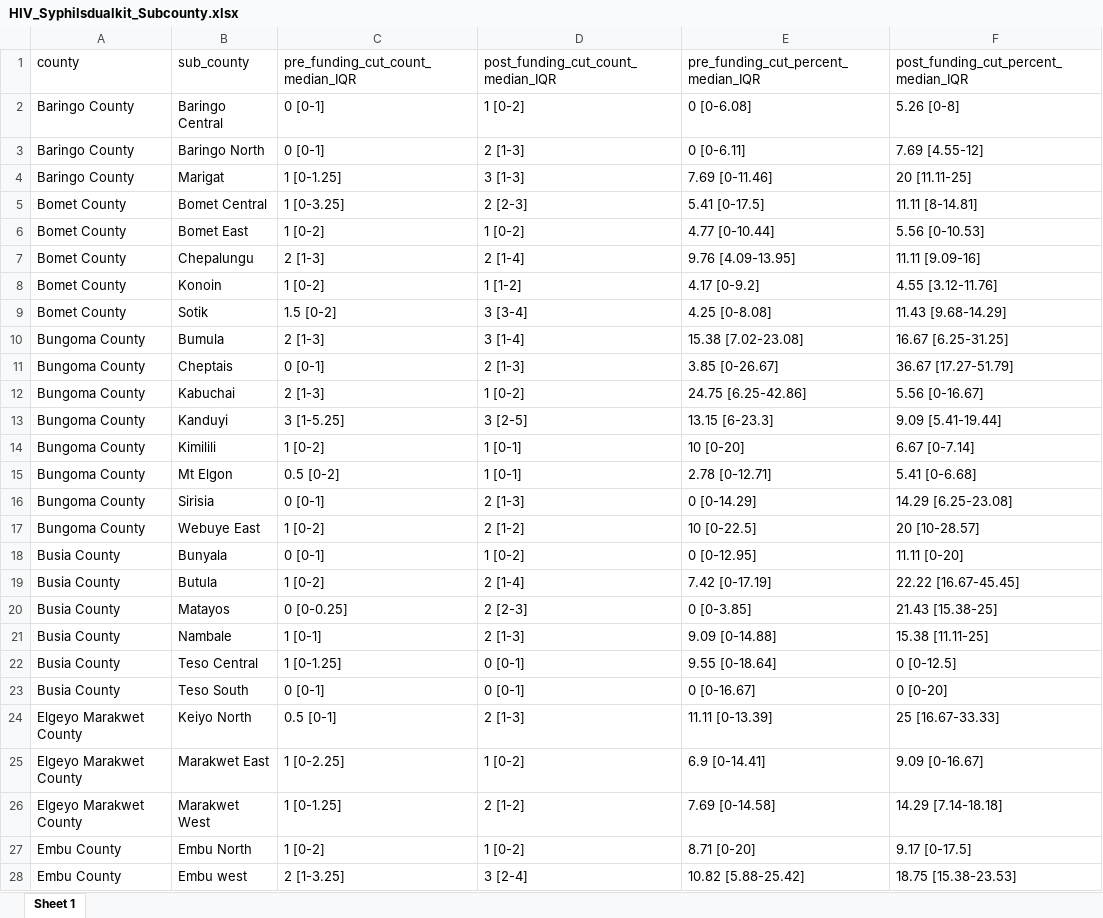
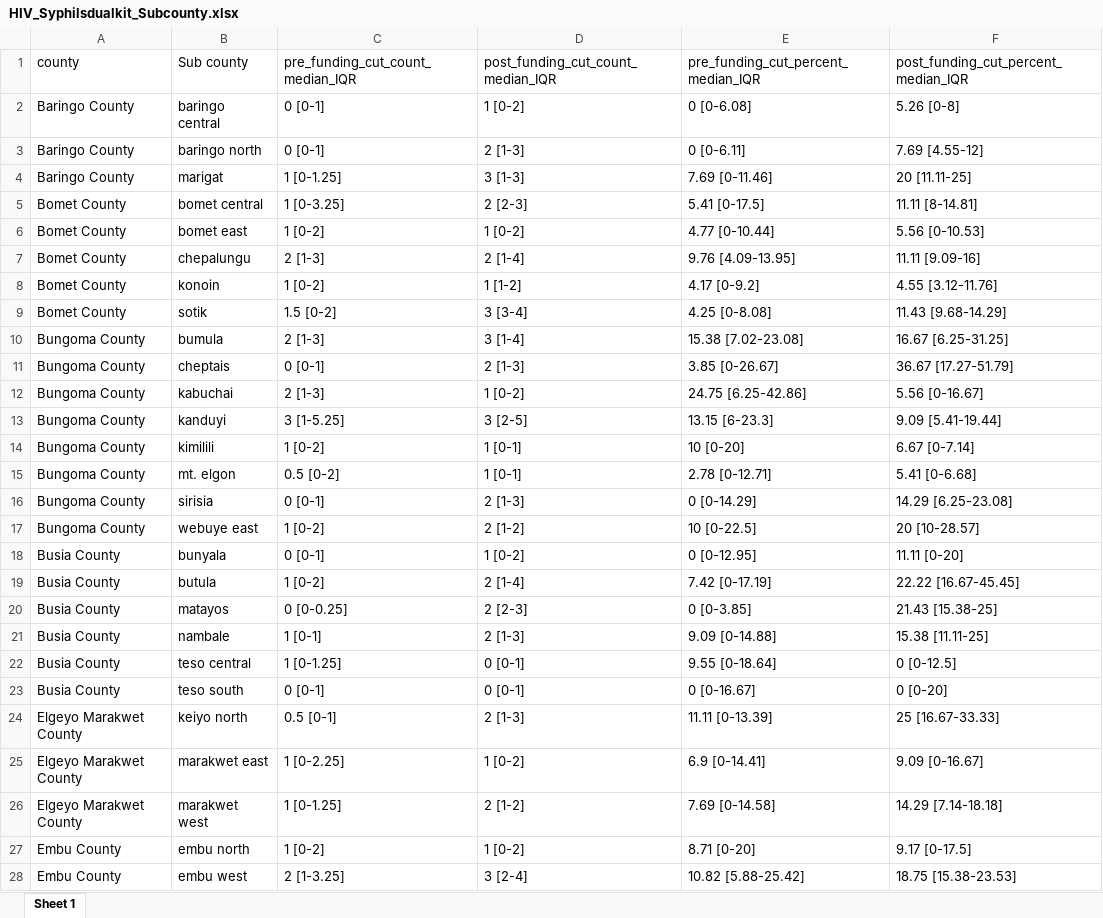
Before and after one commit to fodiwuor/CEMA_WORKAnalysis, an Excel workbook: Funding_impactAnalysis/data/HIV_Syphilsdualkit_Subcounty.xlsx, sheet Sheet 1, drawn as a sheet; only a part is shown; values as stored, in another font and other column widths than the file's, no borders; the diff covers the shown part only; the diff names each change by its address in the sheet, - before the commit and + after, or states it on an @@ line.

Commit message:
Add files via upload

```diff
--- a/Funding_impactAnalysis/data/HIV_Syphilsdualkit_Subcounty.xlsx (sheet Sheet 1)
+++ b/Funding_impactAnalysis/data/HIV_Syphilsdualkit_Subcounty.xlsx (sheet Sheet 1)
-B1: sub_county
+B1: Sub county
-B2: Baringo Central
+B2: baringo central
-B3: Baringo North
+B3: baringo north
-B4: Marigat
+B4: marigat
-B5: Bomet Central
+B5: bomet central
-B6: Bomet East
+B6: bomet east
-B7: Chepalungu
+B7: chepalungu
-B8: Konoin
+B8: konoin
-B9: Sotik
+B9: sotik
-B10: Bumula
+B10: bumula
-B11: Cheptais
+B11: cheptais
-B12: Kabuchai
+B12: kabuchai
-B13: Kanduyi
+B13: kanduyi
-B14: Kimilili
+B14: kimilili
-B15: Mt Elgon
+B15: mt. elgon
-B16: Sirisia
+B16: sirisia
-B17: Webuye East
+B17: webuye east
-B18: Bunyala
+B18: bunyala
-B19: Butula
+B19: butula
-B20: Matayos
+B20: matayos
-B21: Nambale
+B21: nambale
-B22: Teso Central
+B22: teso central
-B23: Teso South
+B23: teso south
-B24: Keiyo North
+B24: keiyo north
-B25: Marakwet East
+B25: marakwet east
-B26: Marakwet West
+B26: marakwet west
-B27: Embu North
+B27: embu north
-B28: Embu west
+B28: embu west
```
Also changed, not shown: 157 edited cells elsewhere in this sheet.
